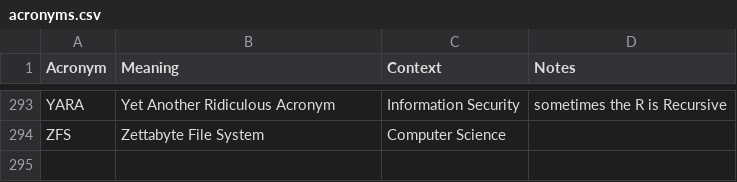
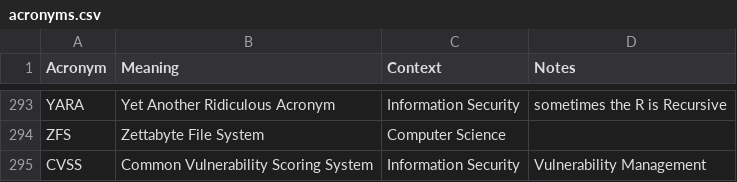
Before and after one commit to chadmando/acronyms, a CSV file: acronyms.csv, drawn as a sheet; only a part is shown, gaps mark what is left out; the diff names each change by its address in the sheet, - before the commit and + after, or states it on an @@ line.

Commit message:
Update acronyms.csv

```diff
--- a/acronyms.csv
+++ b/acronyms.csv
+row 295: CVSS | Common Vulnerability Scoring System | Information Security | Vulnerability Management
```
